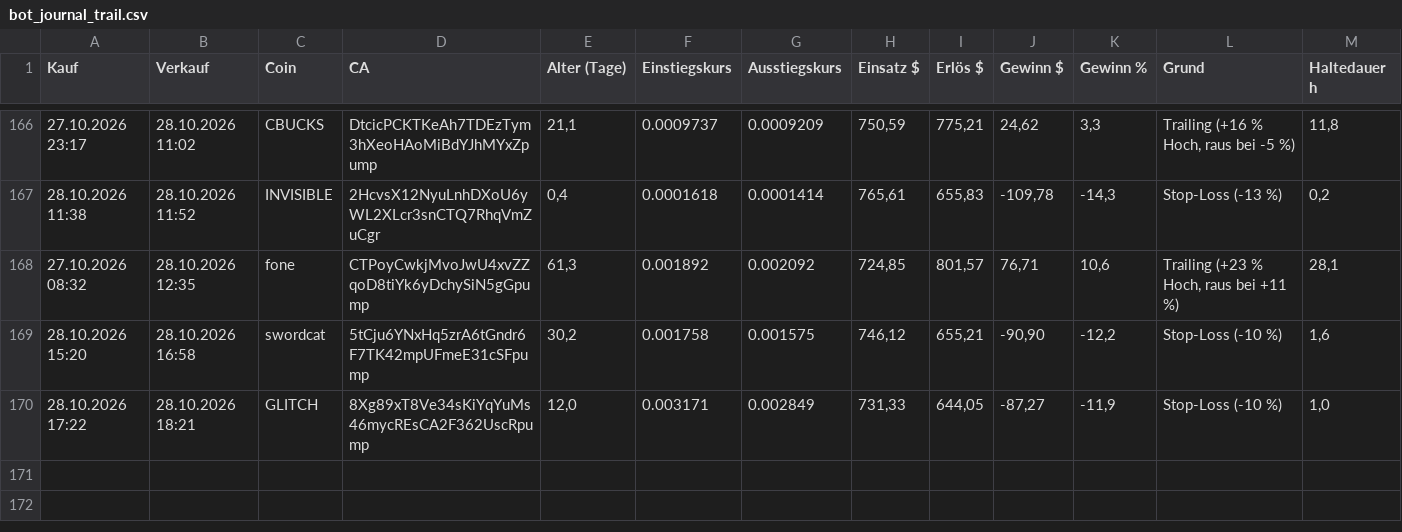
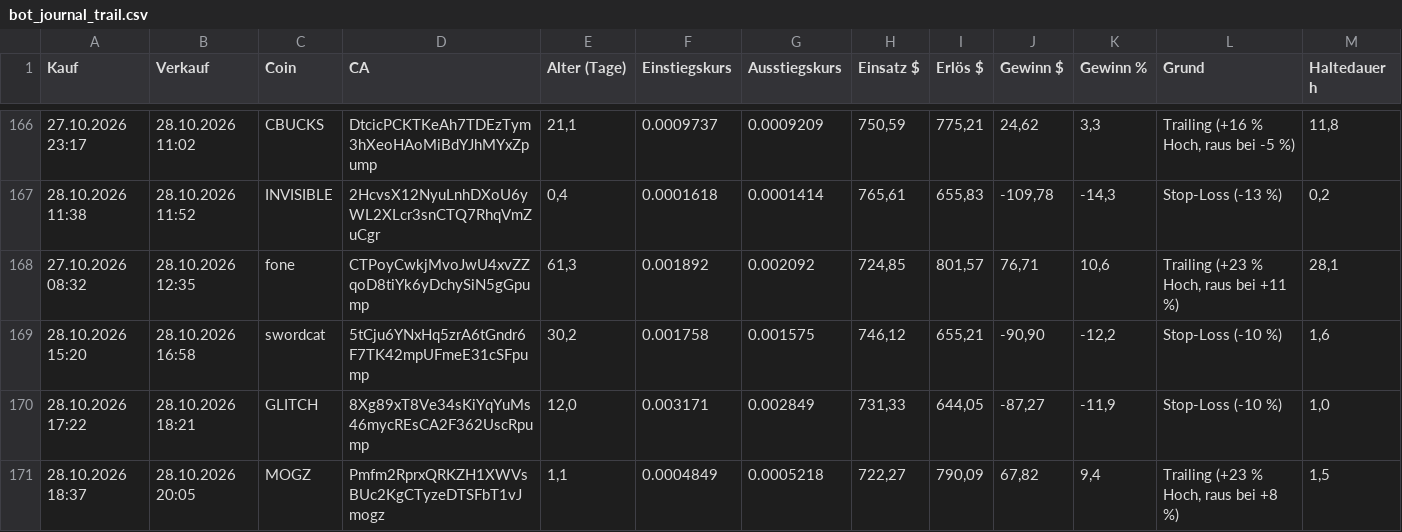
Before and after one commit to Derg83/fomo-bot, a CSV file: bot_journal_trail.csv, drawn as a sheet; only a part is shown, gaps mark what is left out; the diff names each change by its address in the sheet, - before the commit and + after, or states it on an @@ line.

```diff
--- a/bot_journal_trail.csv
+++ b/bot_journal_trail.csv
+row 171: 28.10.2026 18:37 | 28.10.2026 20:05 | MOGZ | Pmfm2RprxQRKZH1XWVsBUc2KgCTyzeDTSFbT1vJmogz | 1,1 | 0.0004849 | 0.0005218 | 722,27 | 790,09 | 67,82 | 9,4 | Trailing (+23 % Hoch, raus bei +8 %) | 1,5
```
Also changed, not shown: 8 other files.
